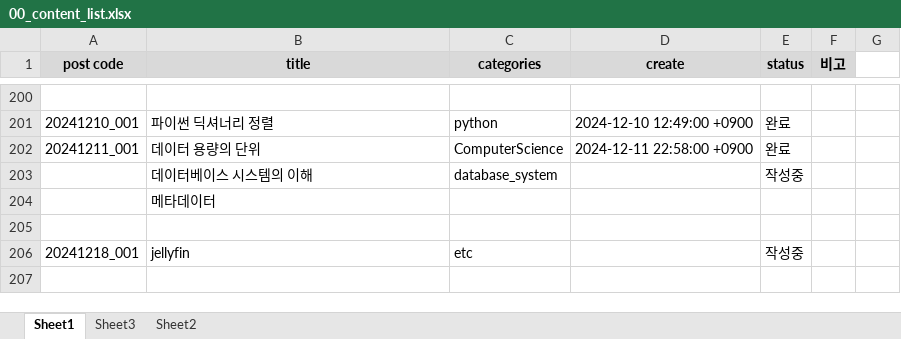
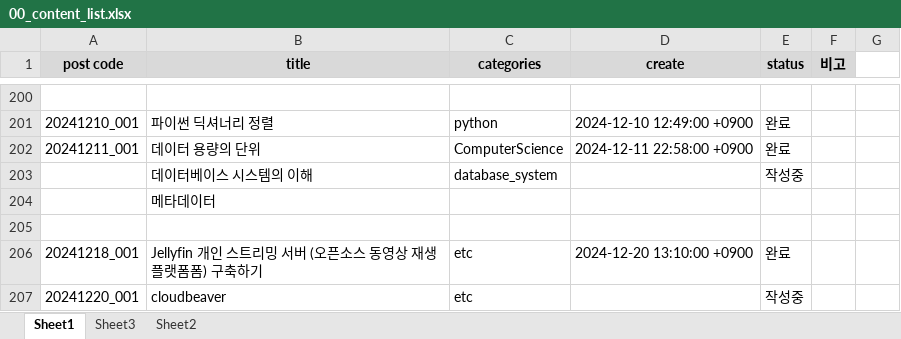
Before and after one commit to whdrns2013/whdrns2013.github.io, an Excel workbook: assets/xlsx/00_content_list.xlsx, sheet Sheet1, drawn as a sheet; only a part is shown, gaps mark what is left out; values as stored, in another font and other column widths than the file's, no borders; addresses are those after the commit; the diff names each change by its address in the sheet, - before the commit and + after, or states it on an @@ line.

```diff
--- a/assets/xlsx/00_content_list.xlsx (sheet Sheet1)
+++ b/assets/xlsx/00_content_list.xlsx (sheet Sheet1)
+row 206: 20241218_001 | Jellyfin 개인 스트리밍 서버 (오픈소스 동영상 재생 플랫폼폼) 구축하기 | etc | 2024-12-20 13:10:00 +0900 | 완료
-A207 (post code): 20241218_001
+A207 (post code): 20241220_001
-B207 (title): jellyfin
+B207 (title): cloudbeaver
```
Also changed, not shown: 8 other files.
